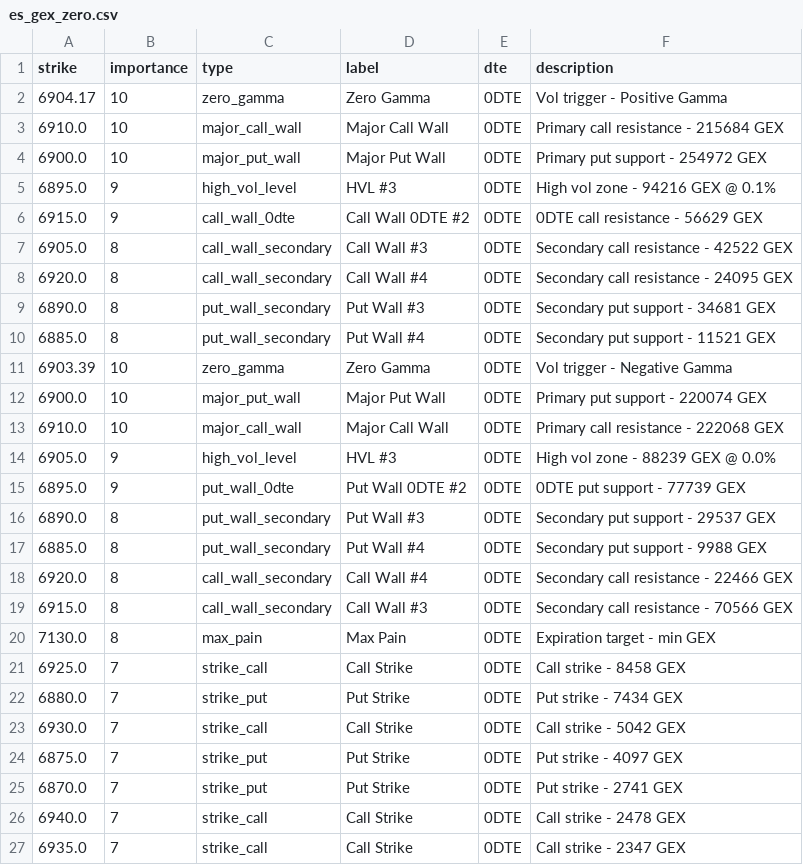
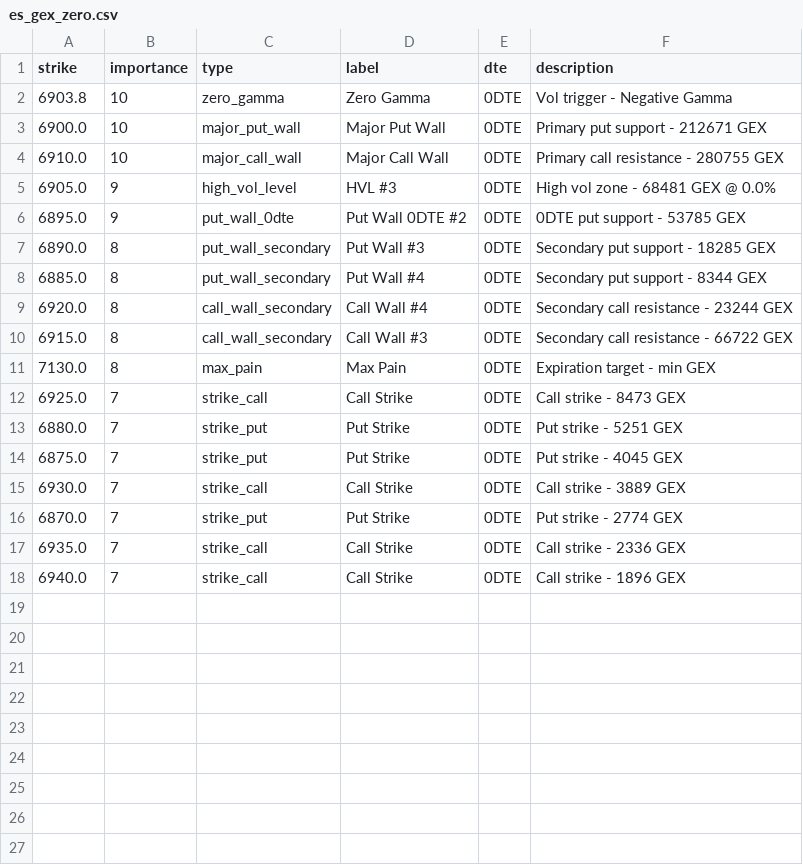
Before and after one commit to enzocosson/gex-levels-manual, a CSV file: es_gex_zero.csv, drawn as a sheet.

```diff
--- a/es_gex_zero.csv
+++ b/es_gex_zero.csv
@@ -1,27 +1,18 @@
 strike,importance,type,label,dte,description
-6904.17,10,zero_gamma,Zero Gamma,0DTE,Vol trigger - Positive Gamma
-6910.0,10,major_call_wall,Major Call Wall,0DTE,Primary call resistance - 215684 GEX
-6900.0,10,major_put_wall,Major Put Wall,0DTE,Primary put support - 254972 GEX
-6895.0,9,high_vol_level,HVL #3,0DTE,High vol zone - 94216 GEX @ 0.1%
-6915.0,9,call_wall_0dte,Call Wall 0DTE #2,0DTE,0DTE call resistance - 56629 GEX
-6905.0,8,call_wall_secondary,Call Wall #3,0DTE,Secondary call resistance - 42522 GEX
-6920.0,8,call_wall_secondary,Call Wall #4,0DTE,Secondary call resistance - 24095 GEX
-6890.0,8,put_wall_secondary,Put Wall #3,0DTE,Secondary put support - 34681 GEX
-6885.0,8,put_wall_secondary,Put Wall #4,0DTE,Secondary put support - 11521 GEX
-6903.39,10,zero_gamma,Zero Gamma,0DTE,Vol trigger - Negative Gamma
-6900.0,10,major_put_wall,Major Put Wall,0DTE,Primary put support - 220074 GEX
-6910.0,10,major_call_wall,Major Call Wall,0DTE,Primary call resistance - 222068 GEX
-6905.0,9,high_vol_level,HVL #3,0DTE,High vol zone - 88239 GEX @ 0.0%
-6895.0,9,put_wall_0dte,Put Wall 0DTE #2,0DTE,0DTE put support - 77739 GEX
-6890.0,8,put_wall_secondary,Put Wall #3,0DTE,Secondary put support - 29537 GEX
-6885.0,8,put_wall_secondary,Put Wall #4,0DTE,Secondary put support - 9988 GEX
-6920.0,8,call_wall_secondary,Call Wall #4,0DTE,Secondary call resistance - 22466 GEX
-6915.0,8,call_wall_secondary,Call Wall #3,0DTE,Secondary call resistance - 70566 GEX
+6903.8,10,zero_gamma,Zero Gamma,0DTE,Vol trigger - Negative Gamma
+6900.0,10,major_put_wall,Major Put Wall,0DTE,Primary put support - 212671 GEX
+6910.0,10,major_call_wall,Major Call Wall,0DTE,Primary call resistance - 280755 GEX
+6905.0,9,high_vol_level,HVL #3,0DTE,High vol zone - 68481 GEX @ 0.0%
+6895.0,9,put_wall_0dte,Put Wall 0DTE #2,0DTE,0DTE put support - 53785 GEX
+6890.0,8,put_wall_secondary,Put Wall #3,0DTE,Secondary put support - 18285 GEX
+6885.0,8,put_wall_secondary,Put Wall #4,0DTE,Secondary put support - 8344 GEX
+6920.0,8,call_wall_secondary,Call Wall #4,0DTE,Secondary call resistance - 23244 GEX
+6915.0,8,call_wall_secondary,Call Wall #3,0DTE,Secondary call resistance - 66722 GEX
 7130.0,8,max_pain,Max Pain,0DTE,Expiration target - min GEX
-6925.0,7,strike_call,Call Strike,0DTE,Call strike - 8458 GEX
-6880.0,7,strike_put,Put Strike,0DTE,Put strike - 7434 GEX
-6930.0,7,strike_call,Call Strike,0DTE,Call strike - 5042 GEX
-6875.0,7,strike_put,Put Strike,0DTE,Put strike - 4097 GEX
-6870.0,7,strike_put,Put Strike,0DTE,Put strike - 2741 GEX
-6940.0,7,strike_call,Call Strike,0DTE,Call strike - 2478 GEX
-6935.0,7,strike_call,Call Strike,0DTE,Call strike - 2347 GEX
+6925.0,7,strike_call,Call Strike,0DTE,Call strike - 8473 GEX
+6880.0,7,strike_put,Put Strike,0DTE,Put strike - 5251 GEX
+6875.0,7,strike_put,Put Strike,0DTE,Put strike - 4045 GEX
+6930.0,7,strike_call,Call Strike,0DTE,Call strike - 3889 GEX
+6870.0,7,strike_put,Put Strike,0DTE,Put strike - 2774 GEX
+6935.0,7,strike_call,Call Strike,0DTE,Call strike - 2336 GEX
+6940.0,7,strike_call,Call Strike,0DTE,Call strike - 1896 GEX
```
Also changed, not shown: es_gex_full.csv, es_gex_one.csv, 5 other files.
